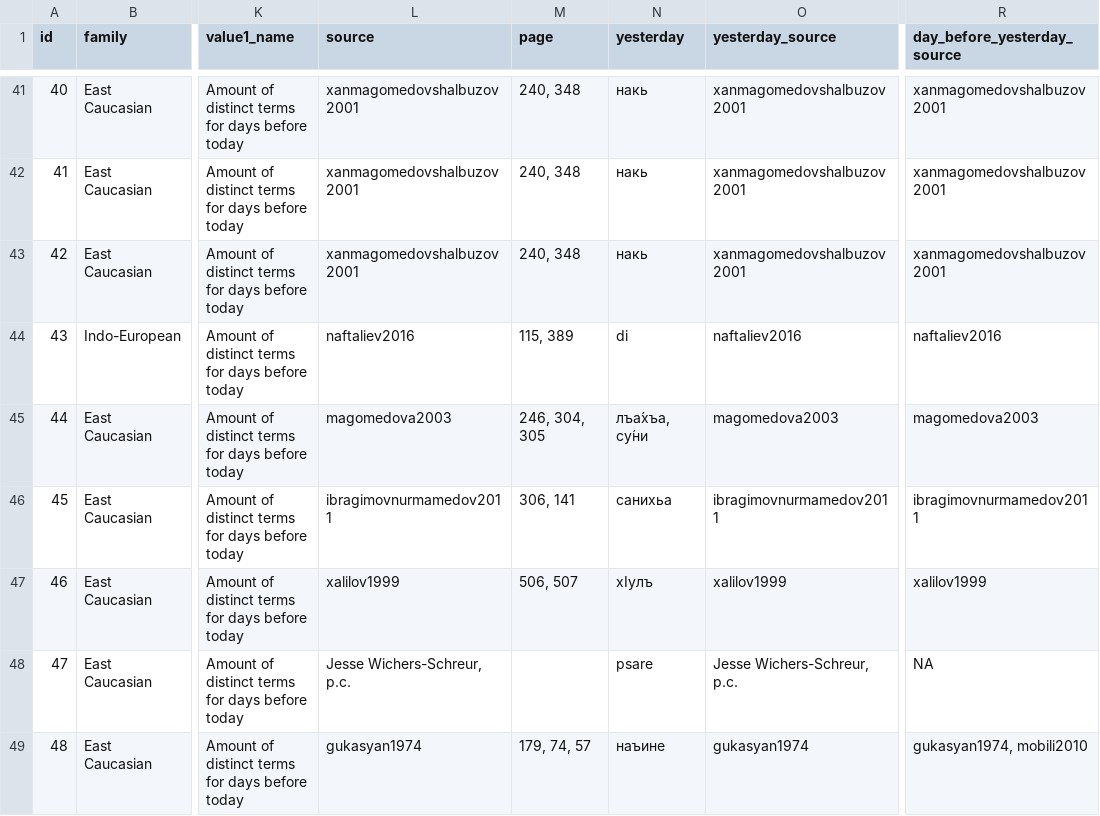
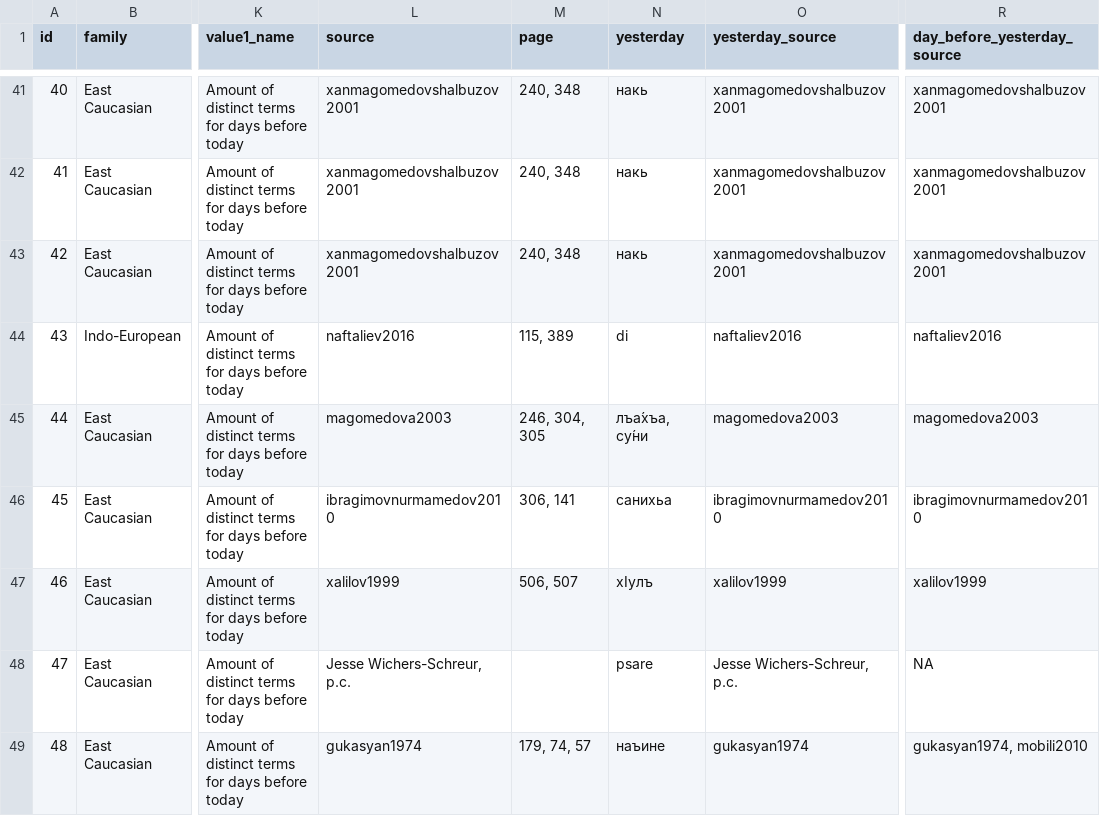
Before and after one commit to LingConLab/TALD, a TSV file: data/orig_table/days_before_today.tsv, drawn as a sheet; only a part is shown, gaps mark what is left out; the diff names each change by its address in the sheet, - before the commit and + after, or states it on an @@ line.

Commit message:
Update days_before_today.tsv

```diff
--- a/data/orig_table/days_before_today.tsv
+++ b/data/orig_table/days_before_today.tsv
-L46 (source): ibragimovnurmamedov2011
+L46 (source): ibragimovnurmamedov2010
-O46 (yesterday_source): ibragimovnurmamedov2011
+O46 (yesterday_source): ibragimovnurmamedov2010
-R46 (day_before_yesterday_source): ibragimovnurmamedov2011
+R46 (day_before_yesterday_source): ibragimovnurmamedov2010
```
